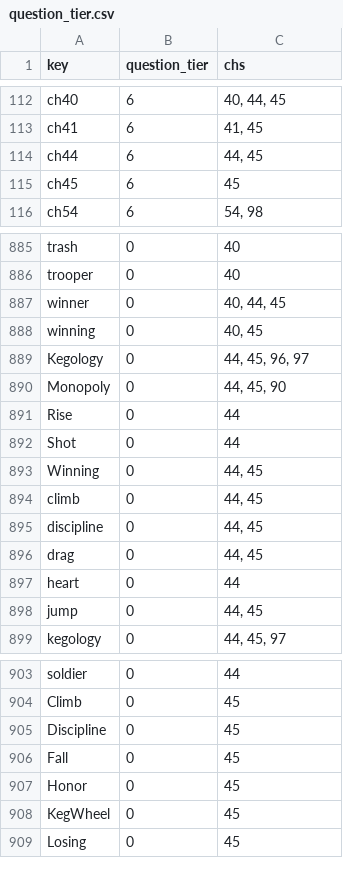
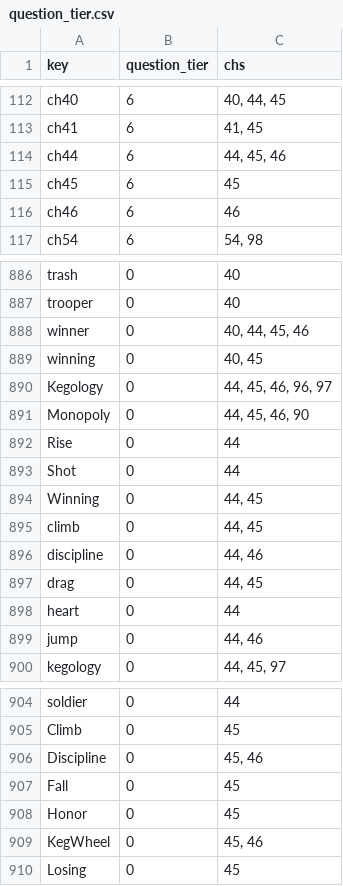
Before and after one commit to jschalk/keg, a CSV file: src/ch99_glossary/derived/question_tier.csv, drawn as a sheet; only a part is shown, gaps mark what is left out; the diff covers the shown part only.

```diff
--- a/src/ch99_glossary/derived/question_tier.csv
+++ b/src/ch99_glossary/derived/question_tier.csv
@@ -113,4 +113,5 @@ ch40,6,"40, 44, 45"
 ch41,6,"41, 45"
-ch44,6,"44, 45"
+ch44,6,"44, 45, 46"
 ch45,6,45
+ch46,6,46
 ch54,6,"54, 98"
@@ -886,6 +887,6 @@ trash,0,40
 trooper,0,40
-winner,0,"40, 44, 45"
+winner,0,"40, 44, 45, 46"
 winning,0,"40, 45"
-Kegology,0,"44, 45, 96, 97"
-Monopoly,0,"44, 45, 90"
+Kegology,0,"44, 45, 46, 96, 97"
+Monopoly,0,"44, 45, 46, 90"
 Rise,0,44
@@ -894,6 +895,6 @@ Winning,0,"44, 45"
 climb,0,"44, 45"
-discipline,0,"44, 45"
+discipline,0,"44, 46"
 drag,0,"44, 45"
 heart,0,44
-jump,0,"44, 45"
+jump,0,"44, 46"
 kegology,0,"44, 45, 97"
@@ -904,6 +905,6 @@ soldier,0,44
 Climb,0,45
-Discipline,0,45
+Discipline,0,"45, 46"
 Fall,0,45
 Honor,0,45
-KegWheel,0,45
+KegWheel,0,"45, 46"
 Losing,0,45
```
Also changed, not shown: 13 edited cells elsewhere in this file, src/ch99_glossary/derived/keg_exam_questions.csv, 20 other files.
